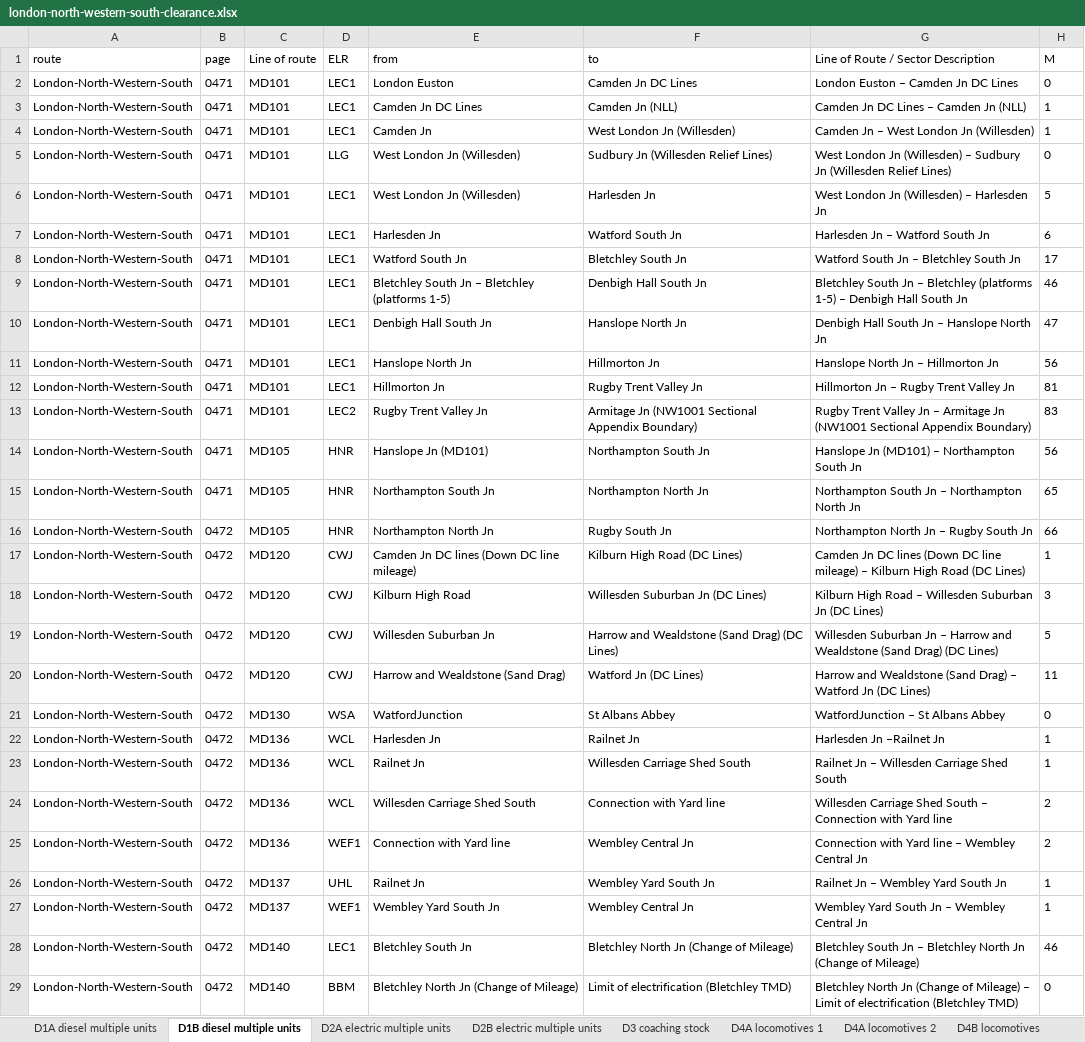
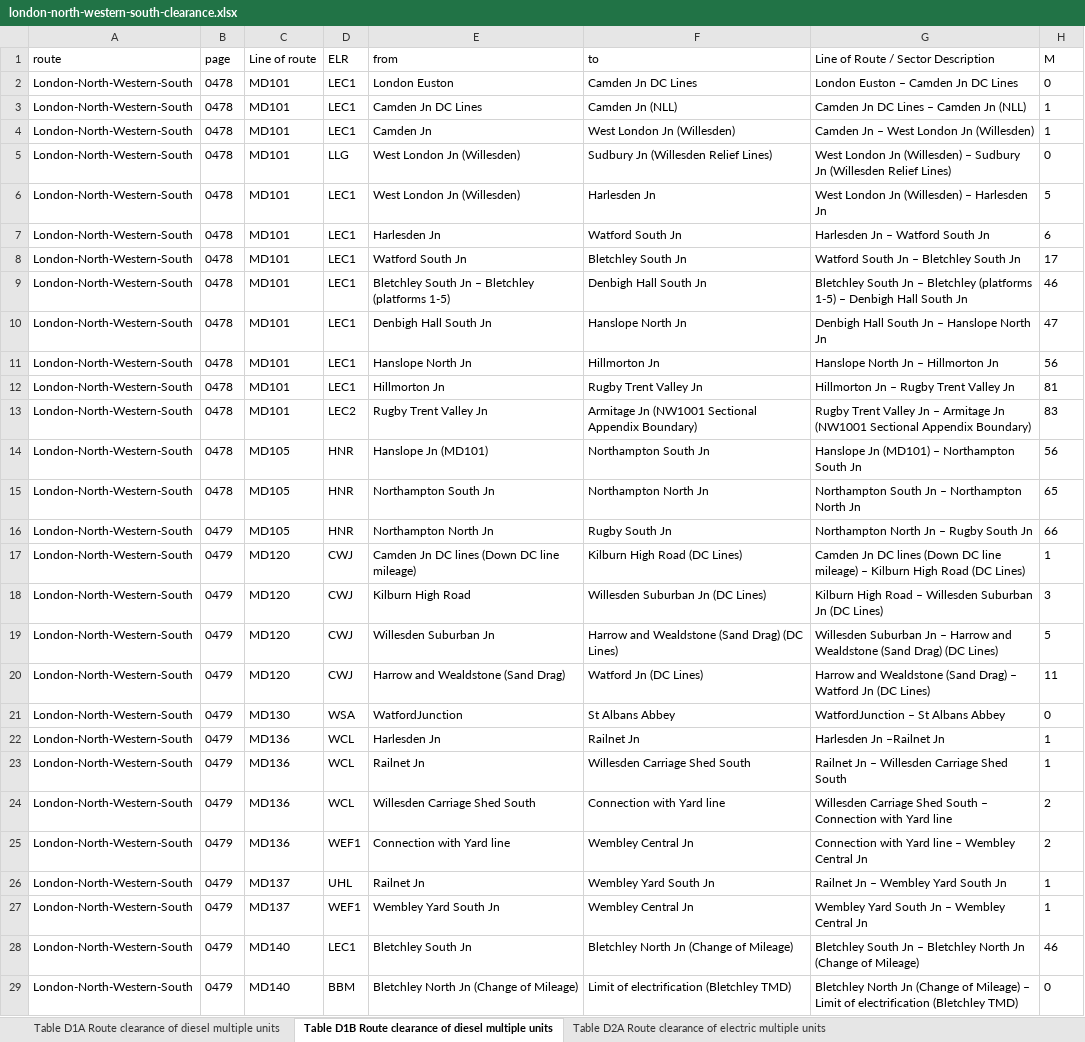
Before and after one commit to anisotropi4/nesa, an Excel workbook: London-North-Western-South/london-north-western-south-clearance.xlsx, sheet Table D1B Route clearance of diesel multiple units, drawn as a sheet; only a part is shown; values as stored, in another font and other column widths than the file's, no borders; the diff covers the shown part only; the diff names each change by its address in the sheet, - before the commit and + after, or states it on an @@ line.

```diff
--- a/London-North-Western-South/london-north-western-south-clearance.xlsx (sheet Table D1B Route clearance of diesel multiple units)
+++ b/London-North-Western-South/london-north-western-south-clearance.xlsx (sheet Table D1B Route clearance of diesel multiple units)
-sheet tab: D1A diesel multiple units
+sheet tab: Table D1A Route clearance of diesel multiple units
-sheet tab: D1B diesel multiple units
+sheet tab: Table D1B Route clearance of diesel multiple units
-sheet tab: D2A electric multiple units
+sheet tab: Table D2A Route clearance of electric multiple units
-B2:B15: 0471
+B2:B15: 0478
-B16:B29: 0472
+B16:B29: 0479
```
Also changed, not shown: 139 edited cells elsewhere in this sheet, sheet Table D2B Route clearance of electric multiple units, sheet Table D2A Route clearance of electric multiple units, sheet Table D1A Route clearance of diesel multiple units, sheet Table D3 Route clearance of coaching stock, sheet Table D4A Route clearance of locomotives, sheet Table D4B Route clearance of locomotives, 4 more sheets, other sheet tabs, 2 other files.
